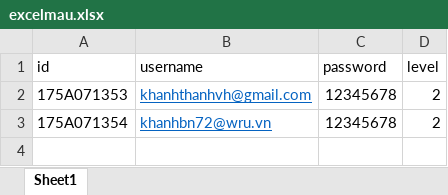
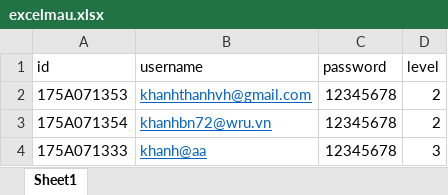
Before and after one commit to buingockhanh99/175A071353_175A071351, an Excel workbook: BTL_CNW_BuiNgocKhanh_LeQuangHuy/excelmau.xlsx, sheet Sheet1, drawn as a sheet; values as stored, in another font and other column widths than the file's, no borders; the diff names each change by its address in the sheet, - before the commit and + after, or states it on an @@ line.

```diff
--- a/BTL_CNW_BuiNgocKhanh_LeQuangHuy/excelmau.xlsx (sheet Sheet1)
+++ b/BTL_CNW_BuiNgocKhanh_LeQuangHuy/excelmau.xlsx (sheet Sheet1)
+row 4: 175A071333 | khanh@aa | 12345678 | 3
```
Also changed, not shown: 1 other file.
